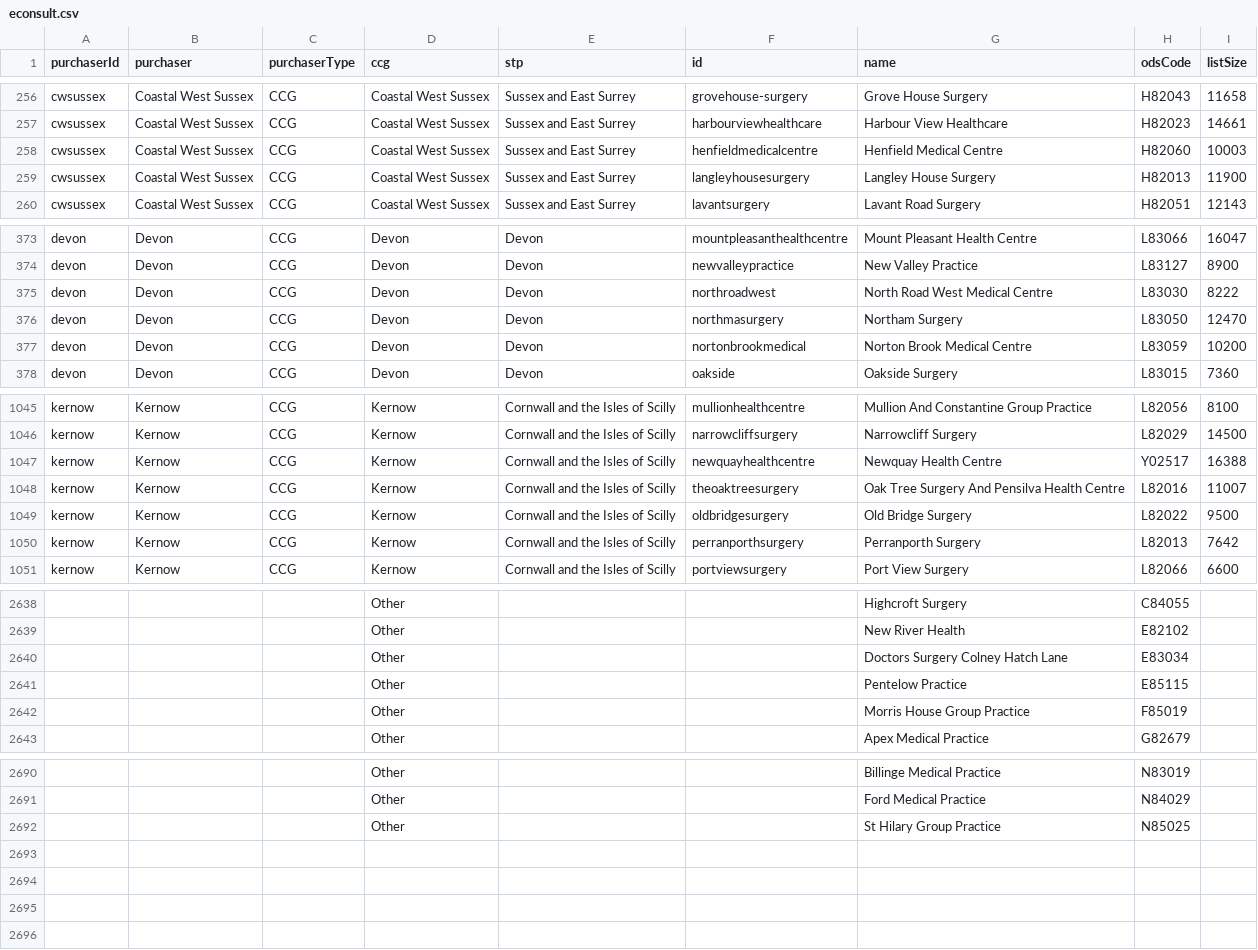
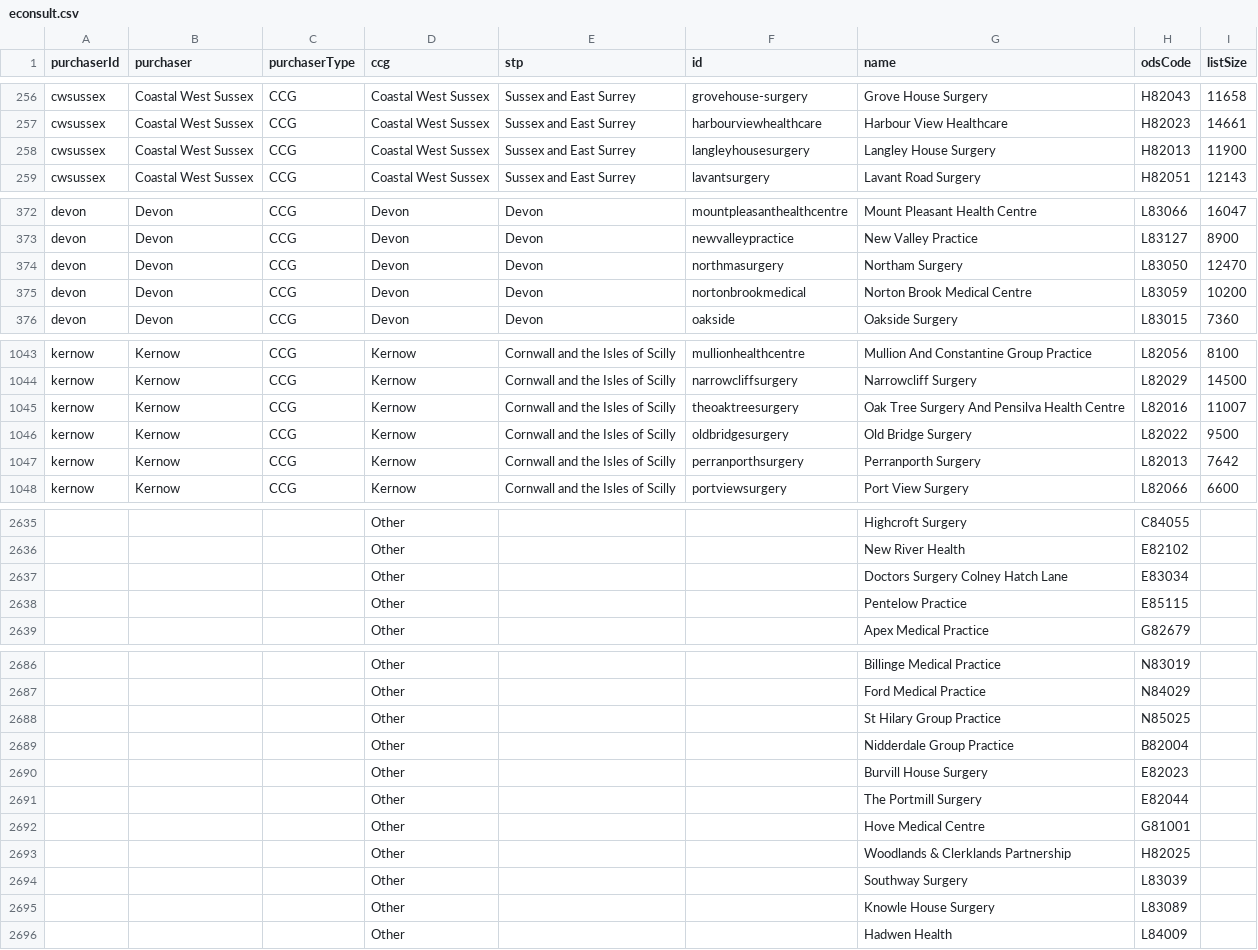
Before and after one commit to NHSDigital/nhs-app-api, a CSV file: sjr-config/utils/rulecreation/econsult.csv, drawn as a sheet; only a part is shown, gaps mark what is left out; removed rows and columns are numbered as before the commit, all else as after; the diff names each change by its address in the sheet, - before the commit and + after, or states it on an @@ line.

```diff
--- a/sjr-config/utils/rulecreation/econsult.csv
+++ b/sjr-config/utils/rulecreation/econsult.csv
-row 258: cwsussex | Coastal West Sussex | CCG | Coastal West Sussex | Sussex and East Surrey | henfieldmedicalcentre | Henfield Medical Centre | H82060 | 10003
-row 375: devon | Devon | CCG | Devon | Devon | northroadwest | North Road West Medical Centre | L83030 | 8222
-row 1047: kernow | Kernow | CCG | Kernow | Cornwall and the Isles of Scilly | newquayhealthcentre | Newquay Health Centre | Y02517 | 16388
-row 2642:  |  |  | Other |  |  | Morris House Group Practice | F85019
+row 2689:  |  |  | Other |  |  | Nidderdale Group Practice | B82004
+row 2690:  |  |  | Other |  |  | Burvill House Surgery | E82023
+row 2691:  |  |  | Other |  |  | The Portmill Surgery | E82044
+row 2692:  |  |  | Other |  |  | Hove Medical Centre | G81001
+row 2693:  |  |  | Other |  |  | Woodlands & Clerklands Partnership | H82025
+row 2694:  |  |  | Other |  |  | Southway Surgery | L83039
+row 2695:  |  |  | Other |  |  | Knowle House Surgery | L83089
+row 2696:  |  |  | Other |  |  | Hadwen Health | L84009
```
Also changed, not shown: 9 other files.
